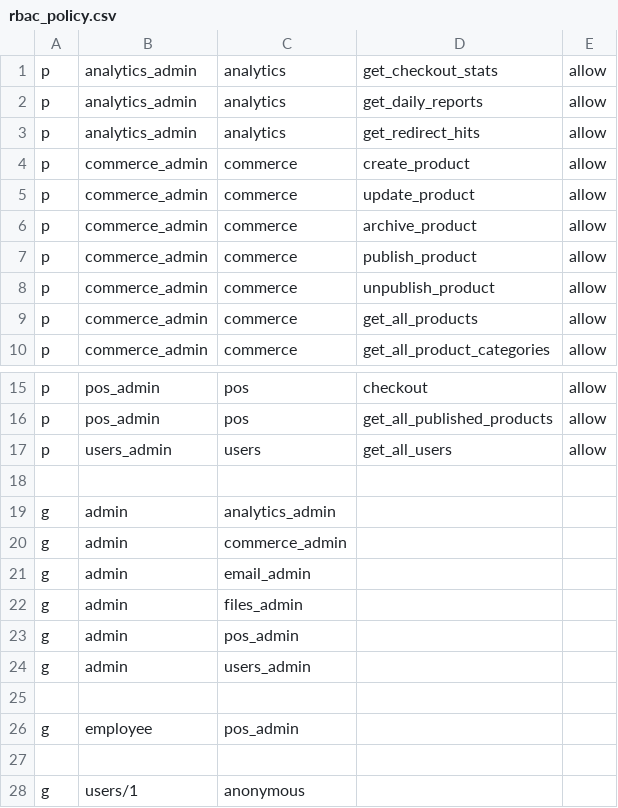
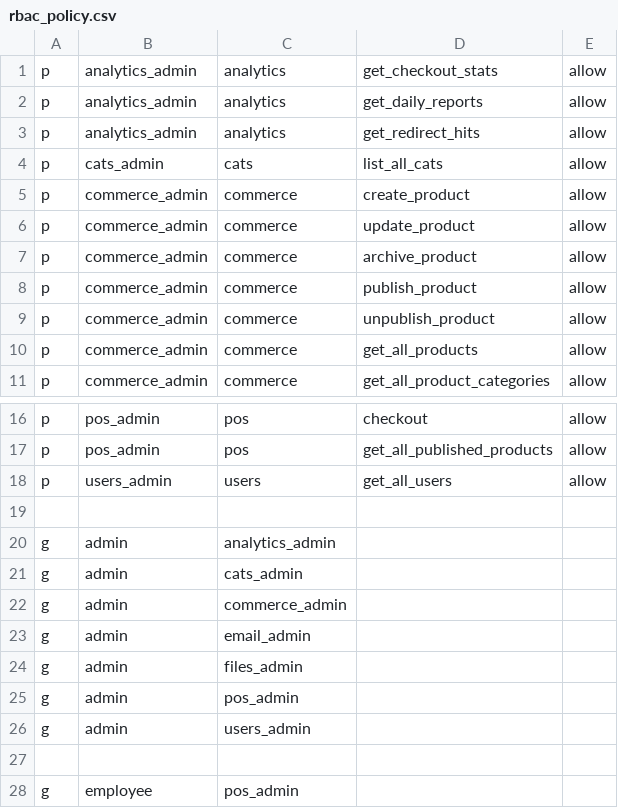
Before and after one commit to adeira/abacus, a CSV file: rbac_policy.csv, drawn as a sheet; only a part is shown, gaps mark what is left out; the shorter side is filled out with more unchanged rows.

```diff
--- a/rbac_policy.csv
+++ b/rbac_policy.csv
@@ -3,2 +3,3 @@ p, analytics_admin, analytics, get_daily_reports, allow
 p, analytics_admin, analytics, get_redirect_hits, allow
+p, cats_admin, cats, list_all_cats, allow
 p, commerce_admin, commerce, create_product, allow
@@ -19,2 +20,3 @@ p, users_admin, users, get_all_users, allow
 g, admin, analytics_admin
+g, admin, cats_admin
 g, admin, commerce_admin
```
Also changed, not shown: 8 other files.
